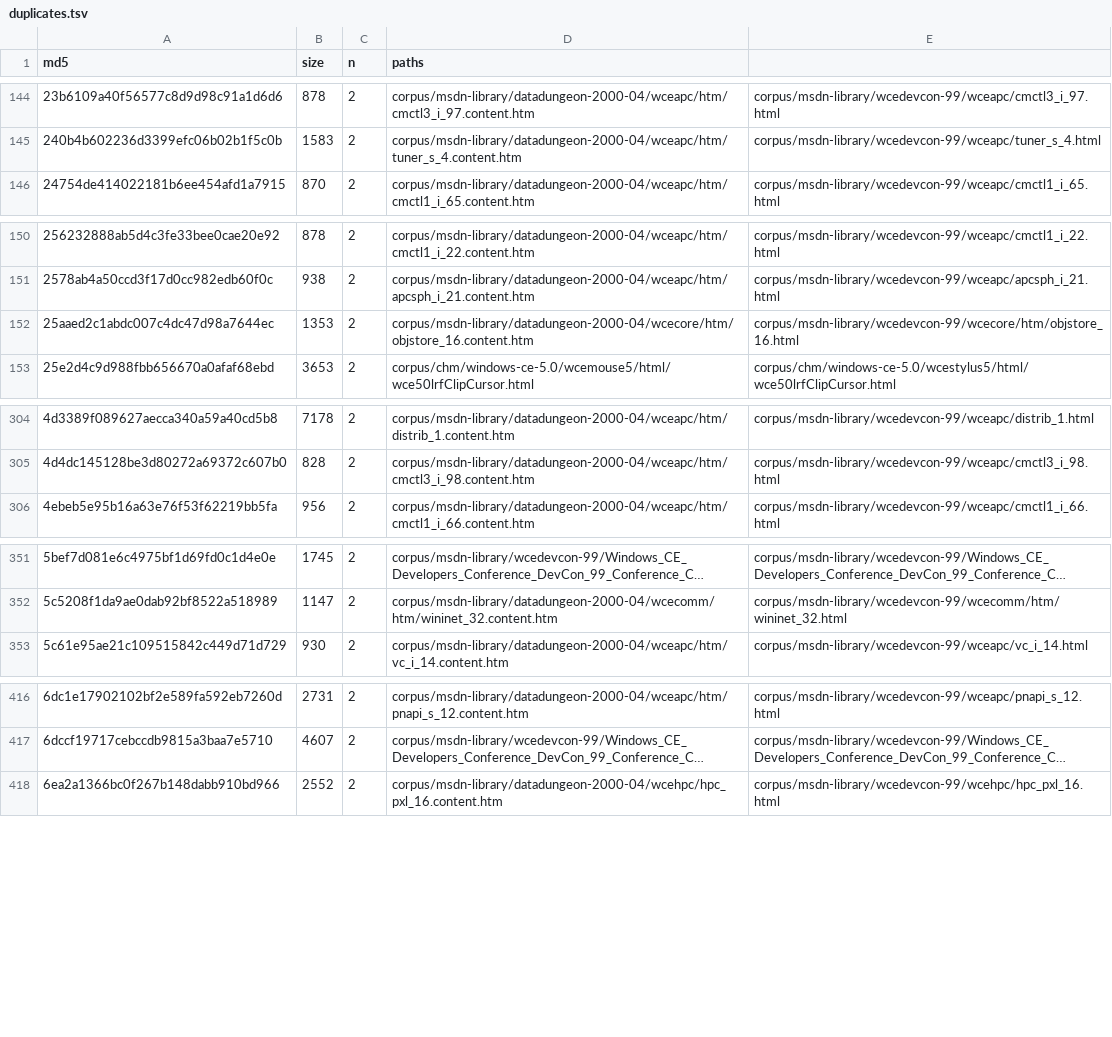
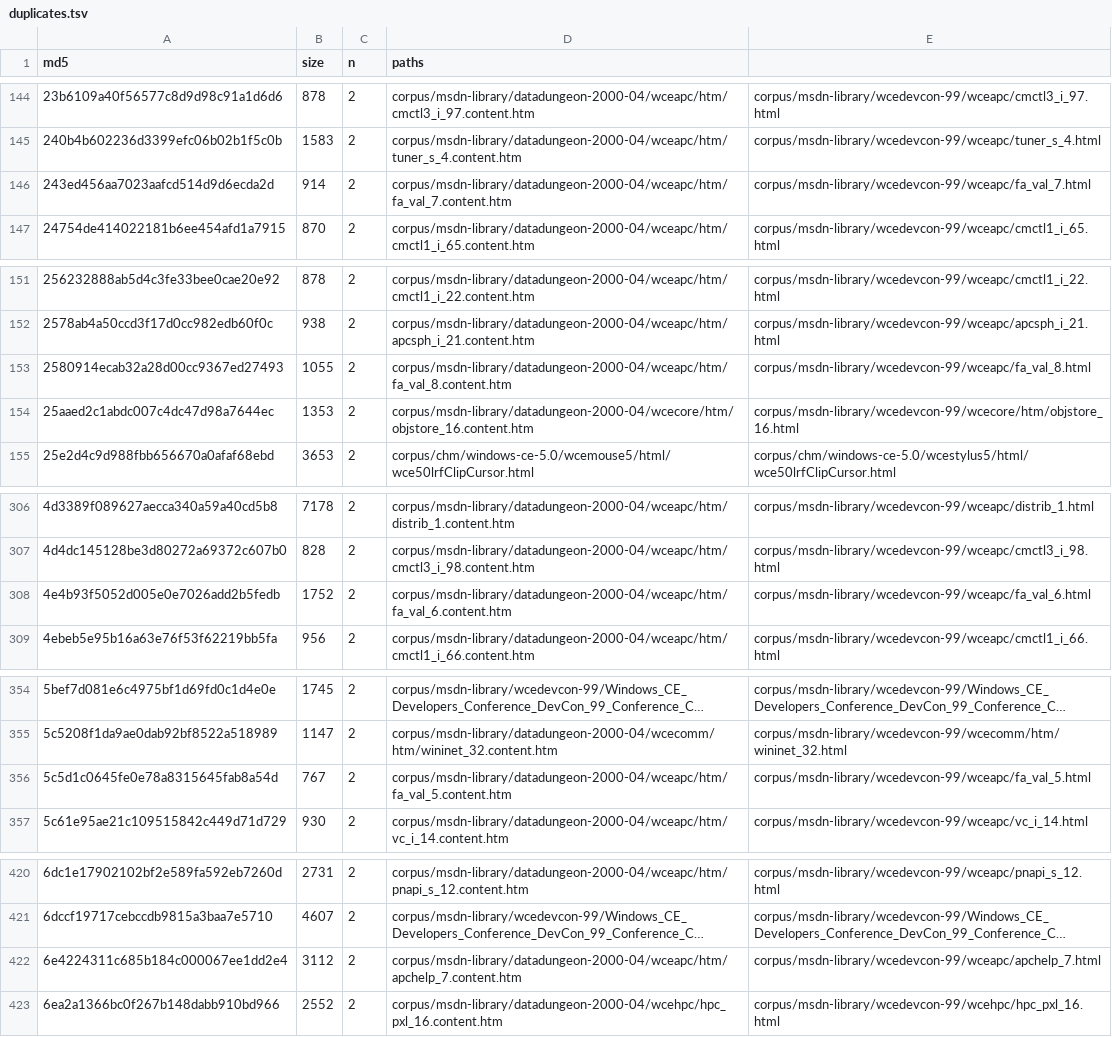
Before and after one commit to kagurasumusun/wince-docs-corpus, a TSV file: data/reports/duplicates.tsv, drawn as a sheet; only a part is shown, gaps mark what is left out; long unchanged cells end in …; the diff covers the shown part only; the diff names each change by its address in the sheet, - before the commit and + after, or states it on an @@ line.

```diff
--- a/data/reports/duplicates.tsv
+++ b/data/reports/duplicates.tsv
+row 146: 243ed456aa7023aafcd514d9d6ecda2d | 914 | 2 | corpus/msdn-library/datadungeon-2000-04/wceapc/htm/fa_val_7.content.htm | corpus/msdn-library/wcedevcon-99/wceapc/fa_val_7.html
+row 153: 2580914ecab32a28d00cc9367ed27493 | 1055 | 2 | corpus/msdn-library/datadungeon-2000-04/wceapc/htm/fa_val_8.content.htm | corpus/msdn-library/wcedevcon-99/wceapc/fa_val_8.html
+row 308: 4e4b93f5052d005e0e7026add2b5fedb | 1752 | 2 | corpus/msdn-library/datadungeon-2000-04/wceapc/htm/fa_val_6.content.htm | corpus/msdn-library/wcedevcon-99/wceapc/fa_val_6.html
+row 356: 5c5d1c0645fe0e78a8315645fab8a54d | 767 | 2 | corpus/msdn-library/datadungeon-2000-04/wceapc/htm/fa_val_5.content.htm | corpus/msdn-library/wcedevcon-99/wceapc/fa_val_5.html
+row 422: 6e4224311c685b184c000067ee1dd2e4 | 3112 | 2 | corpus/msdn-library/datadungeon-2000-04/wceapc/htm/apchelp_7.content.htm | corpus/msdn-library/wcedevcon-99/wceapc/apchelp_7.html
```
Also changed, not shown: 5 added rows elsewhere in this file, 2 other files.
